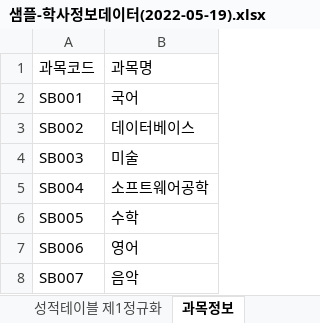
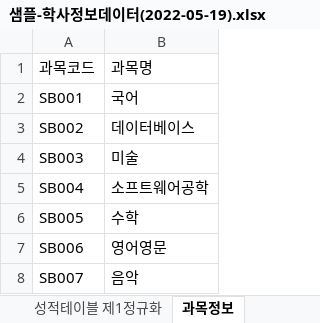
Before and after one commit to callor/Biz-DBMS-505-2022-05, an Excel workbook: 샘플/샘플-학사정보데이터(2022-05-19).xlsx, sheet 과목정보, drawn as a sheet; values as stored, in another font and other column widths than the file's, no borders; the diff names each change by its address in the sheet, - before the commit and + after, or states it on an @@ line.

```diff
--- a/샘플/샘플-학사정보데이터(2022-05-19).xlsx (sheet 과목정보)
+++ b/샘플/샘플-학사정보데이터(2022-05-19).xlsx (sheet 과목정보)
-B7: 영어
+B7: 영어영문
```
Also changed, not shown: sheet 성적테이블 제1정규화, other sheet tabs, 샘플/학사정보-테이블명세(2022-04-28).xlsx, 1 other file.
